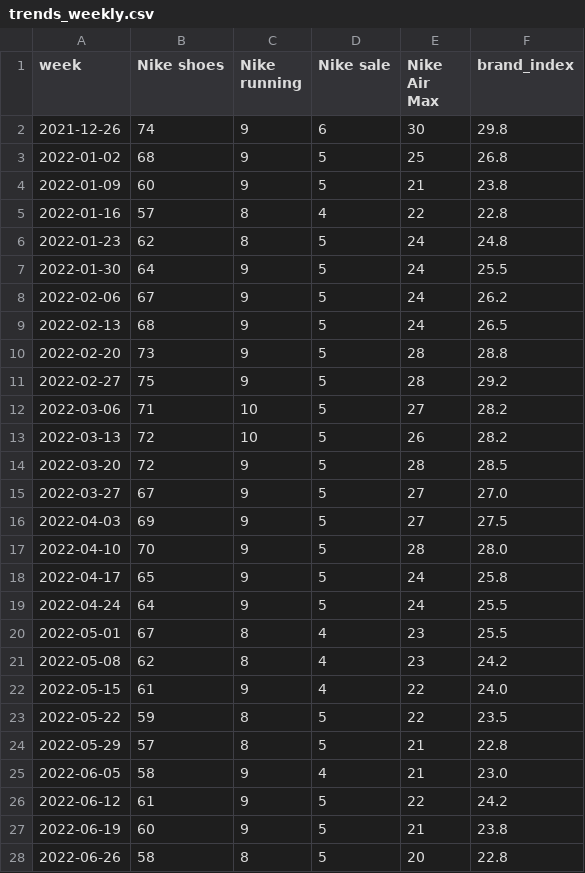
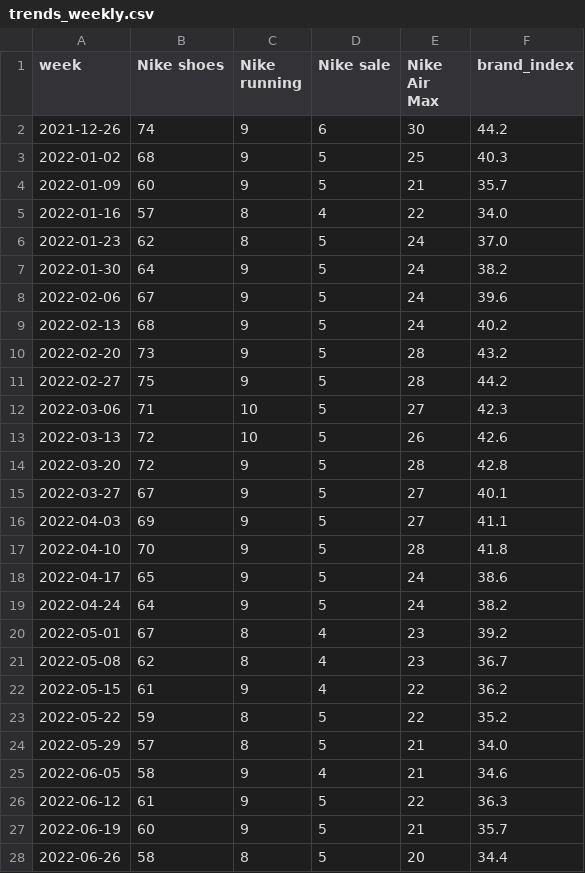
Before and after one commit to ahartshorn416/marketing-effectiveness-analysis, a CSV file: data/trends_weekly.csv, drawn as a sheet; only a part is shown; the diff covers the shown part only.

```diff
--- a/data/trends_weekly.csv
+++ b/data/trends_weekly.csv
@@ -1,28 +1,28 @@
 week,Nike shoes,Nike running,Nike sale,Nike Air Max,brand_index
-2021-12-26,74,9,6,30,29.8
-2022-01-02,68,9,5,25,26.8
-2022-01-09,60,9,5,21,23.8
-2022-01-16,57,8,4,22,22.8
-2022-01-23,62,8,5,24,24.8
-2022-01-30,64,9,5,24,25.5
-2022-02-06,67,9,5,24,26.2
-2022-02-13,68,9,5,24,26.5
-2022-02-20,73,9,5,28,28.8
-2022-02-27,75,9,5,28,29.2
-2022-03-06,71,10,5,27,28.2
-2022-03-13,72,10,5,26,28.2
-2022-03-20,72,9,5,28,28.5
-2022-03-27,67,9,5,27,27.0
-2022-04-03,69,9,5,27,27.5
-2022-04-10,70,9,5,28,28.0
-2022-04-17,65,9,5,24,25.8
-2022-04-24,64,9,5,24,25.5
-2022-05-01,67,8,4,23,25.5
-2022-05-08,62,8,4,23,24.2
-2022-05-15,61,9,4,22,24.0
-2022-05-22,59,8,5,22,23.5
-2022-05-29,57,8,5,21,22.8
-2022-06-05,58,9,4,21,23.0
-2022-06-12,61,9,5,22,24.2
-2022-06-19,60,9,5,21,23.8
-2022-06-26,58,8,5,20,22.8
+2021-12-26,74,9,6,30,44.2
+2022-01-02,68,9,5,25,40.3
+2022-01-09,60,9,5,21,35.7
+2022-01-16,57,8,4,22,34.0
+2022-01-23,62,8,5,24,37.0
+2022-01-30,64,9,5,24,38.2
+2022-02-06,67,9,5,24,39.6
+2022-02-13,68,9,5,24,40.2
+2022-02-20,73,9,5,28,43.2
+2022-02-27,75,9,5,28,44.2
+2022-03-06,71,10,5,27,42.3
+2022-03-13,72,10,5,26,42.6
+2022-03-20,72,9,5,28,42.8
+2022-03-27,67,9,5,27,40.1
+2022-04-03,69,9,5,27,41.1
+2022-04-10,70,9,5,28,41.8
+2022-04-17,65,9,5,24,38.6
+2022-04-24,64,9,5,24,38.2
+2022-05-01,67,8,4,23,39.2
+2022-05-08,62,8,4,23,36.7
+2022-05-15,61,9,4,22,36.2
+2022-05-22,59,8,5,22,35.2
+2022-05-29,57,8,5,21,34.0
+2022-06-05,58,9,4,21,34.6
+2022-06-12,61,9,5,22,36.3
+2022-06-19,60,9,5,21,35.7
+2022-06-26,58,8,5,20,34.4
```
Also changed, not shown: 65 edited cells elsewhere in this file, 2 other files.
